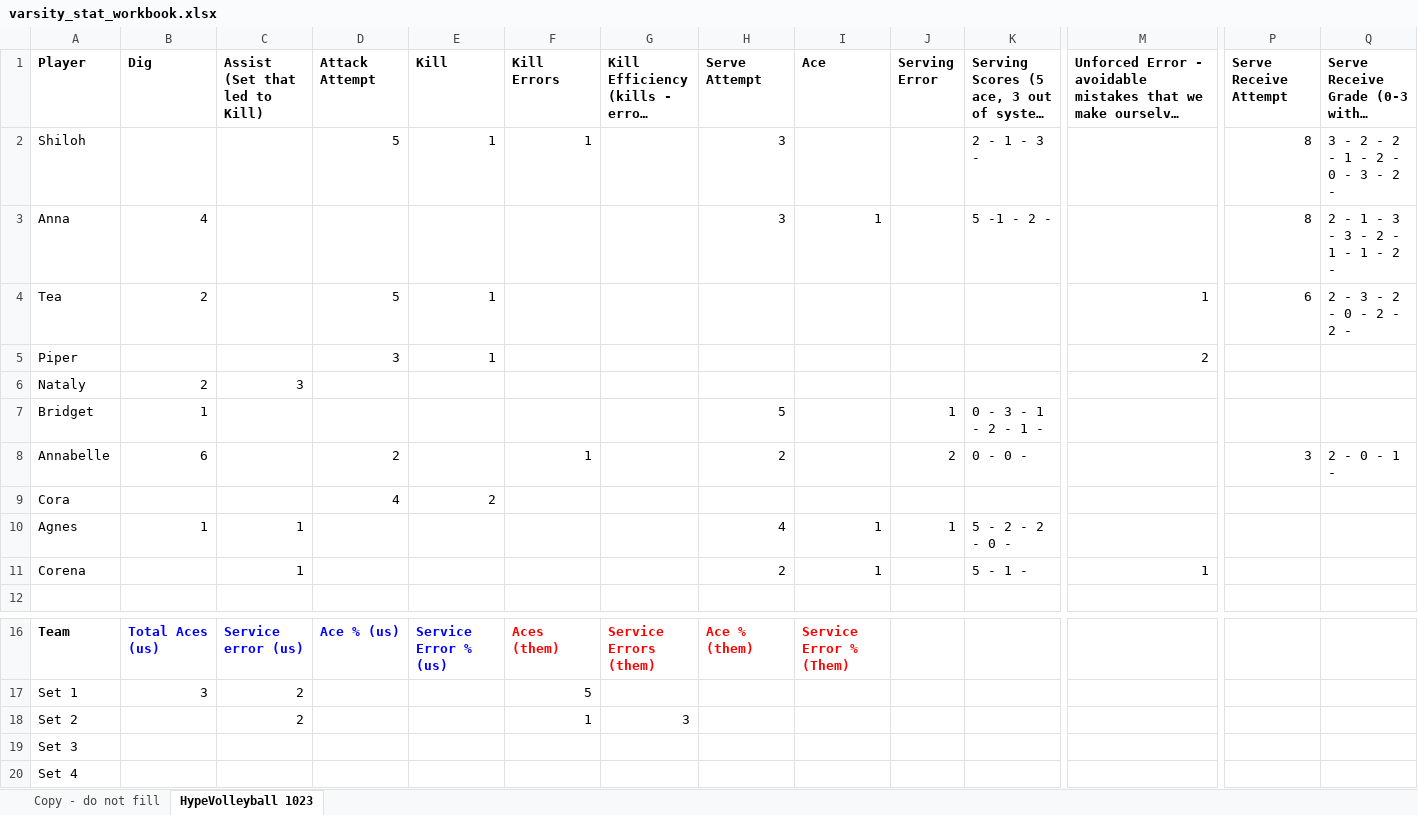
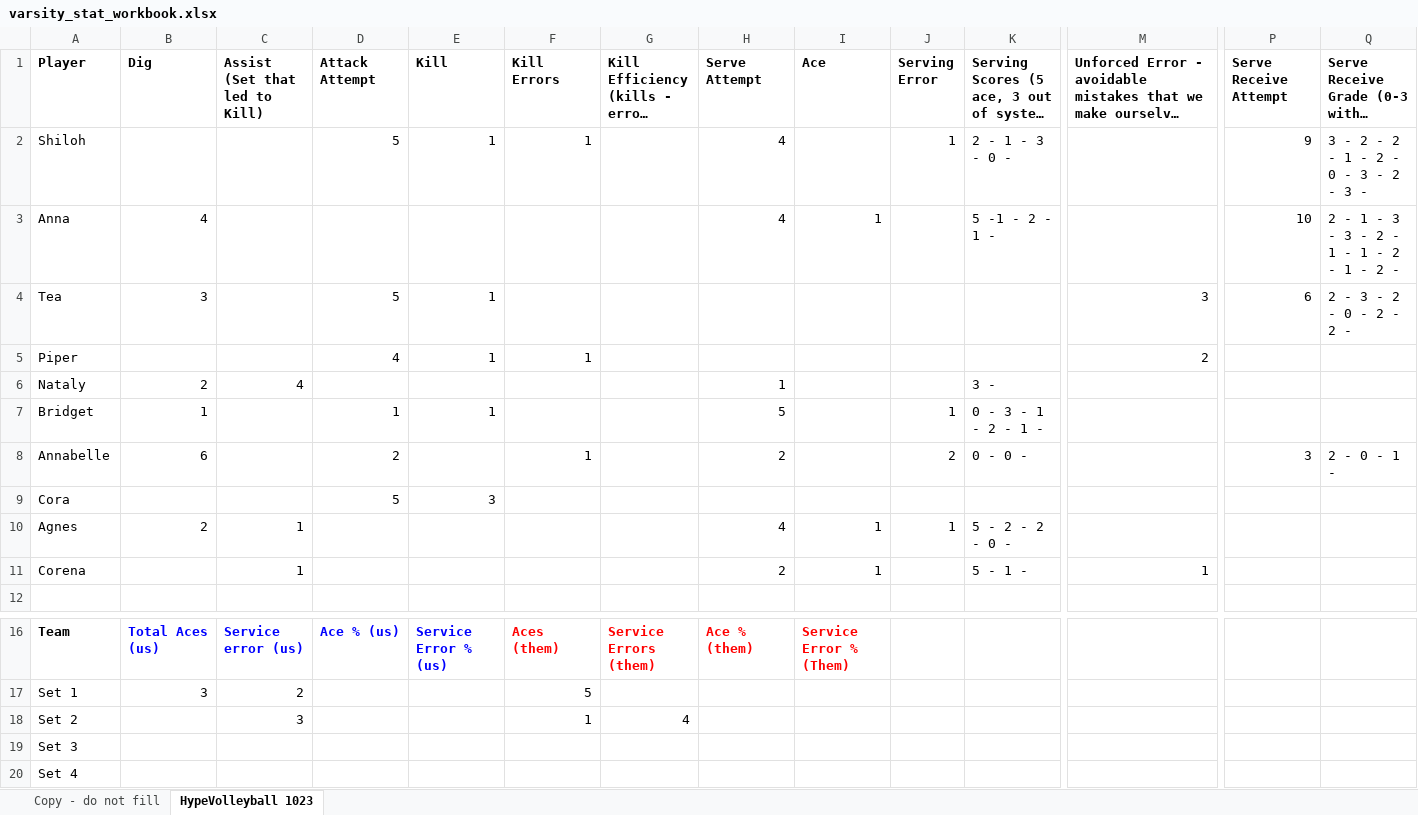
Before and after one commit to clancyred/defenders-volleyball, an Excel workbook: source/varsity_stat_workbook.xlsx, sheet HypeVolleyball 1023, drawn as a sheet; only a part is shown, gaps mark what is left out; long unchanged cells end in …; values as stored, in another font and other column widths than the file's, no borders; charts and pictures not drawn; the diff names each change by its address in the sheet, - before the commit and + after, or states it on an @@ line.

Commit message:
Update stat workbook from Google Sheet

```diff
--- a/source/varsity_stat_workbook.xlsx (sheet HypeVolleyball 1023)
+++ b/source/varsity_stat_workbook.xlsx (sheet HypeVolleyball 1023)
-H2:H3 (Serve Attempt): 3
+H2:H3 (Serve Attempt): 4
-J2 (Serving Error): (empty)
+J2 (Serving Error): 1
-K2: 2 - 1 - 3 -
+K2: 2 - 1 - 3 - 0 -
-P2 (Serve Receive Attempt): 8
+P2 (Serve Receive Attempt): 9
-Q2: 3 - 2 - 2 - 1 - 2 - 0 - 3 - 2 -
+Q2: 3 - 2 - 2 - 1 - 2 - 0 - 3 - 2 - 3 -
-K3: 5 -1 - 2 -
+K3: 5 -1 - 2 - 1 -
-P3 (Serve Receive Attempt): 8
+P3 (Serve Receive Attempt): 10
-Q3: 2 - 1 - 3 - 3 - 2 - 1 - 1 - 2 -
+Q3: 2 - 1 - 3 - 3 - 2 - 1 - 1 - 2 - 1 - 2 -
-B4 (Dig): 2
+B4 (Dig): 3
-M4: 1
+M4: 3
-D5 (Attack Attempt): 3
+D5 (Attack Attempt): 4
-F5 (Kill Errors): (empty)
+F5 (Kill Errors): 1
-C6 (Assist (Set that led to Kill)): 3
+C6 (Assist (Set that led to Kill)): 4
-H6 (Serve Attempt): (empty)
+H6 (Serve Attempt): 1
-K6: (empty)
+K6: 3 -
-D7 (Attack Attempt): (empty)
+D7 (Attack Attempt): 1
-E7 (Kill): (empty)
+E7 (Kill): 1
-D9 (Attack Attempt): 4
+D9 (Attack Attempt): 5
-E9 (Kill): 2
+E9 (Kill): 3
-B10 (Dig): 1
+B10 (Dig): 2
-C18 (Assist (Set that led to Kill)): 2
+C18 (Assist (Set that led to Kill)): 3
-G18: 3
+G18: 4
```
